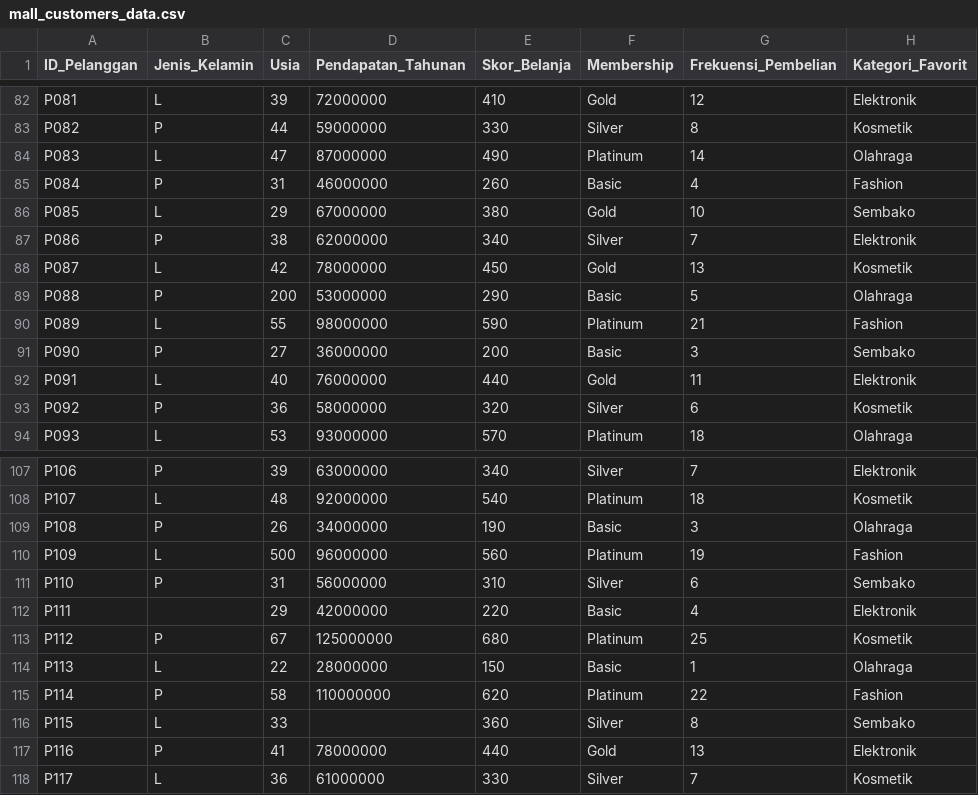
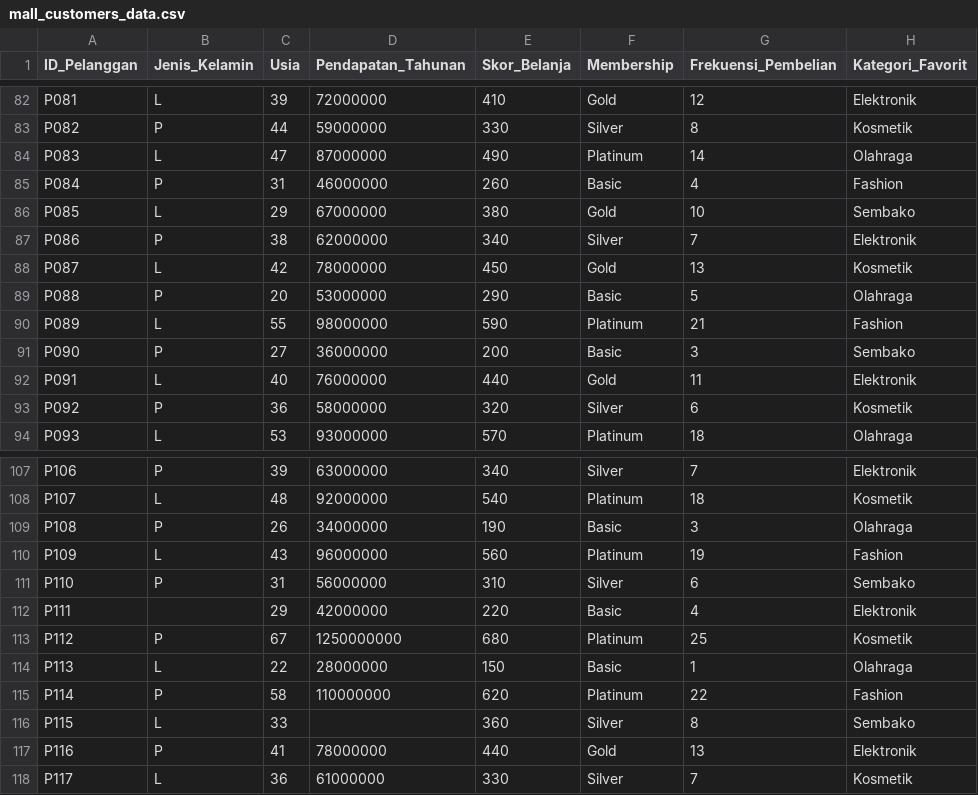
Before and after one commit to naufalfaisa/archive, a CSV file: google colab/mall_customers_data.csv, drawn as a sheet; only a part is shown, gaps mark what is left out.

Commit message:
Update mall_customers_data.csv

```diff
--- a/google colab/mall_customers_data.csv
+++ b/google colab/mall_customers_data.csv
@@ -88,3 +88,3 @@ P086,P,38,62000000,340,Silver,7,Elektronik
 P087,L,42,78000000,450,Gold,13,Kosmetik
-P088,P,200,53000000,290,Basic,5,Olahraga
+P088,P,20,53000000,290,Basic,5,Olahraga
 P089,L,55,98000000,590,Platinum,21,Fashion
@@ -109,6 +109,6 @@ P107,L,48,92000000,540,Platinum,18,Kosmetik
 P108,P,26,34000000,190,Basic,3,Olahraga
-P109,L,500,96000000,560,Platinum,19,Fashion
+P109,L,43,96000000,560,Platinum,19,Fashion
 P110,P,31,56000000,310,Silver,6,Sembako
 P111,,29,42000000,220,Basic,4,Elektronik
-P112,P,67,125000000,680,Platinum,25,Kosmetik
+P112,P,67,1250000000,680,Platinum,25,Kosmetik
 P113,L,22,28000000,150,Basic,1,Olahraga
```
